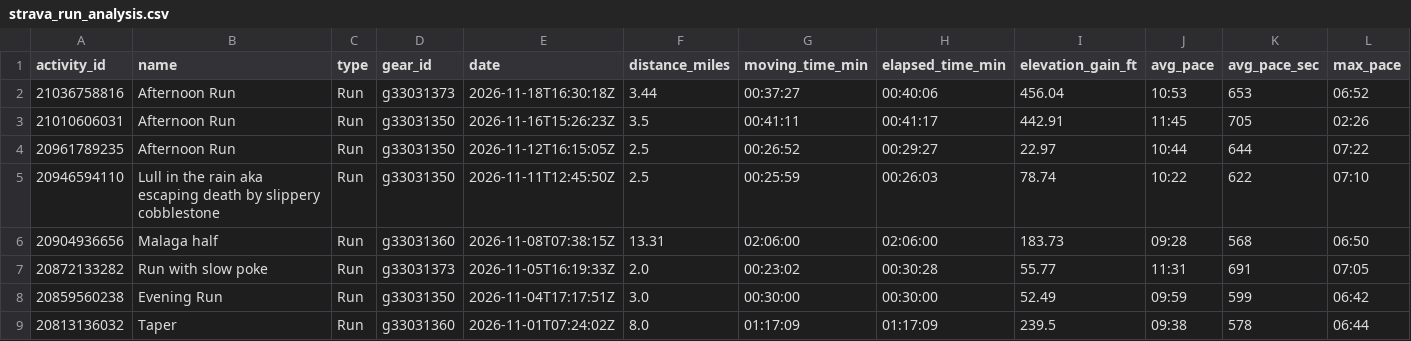
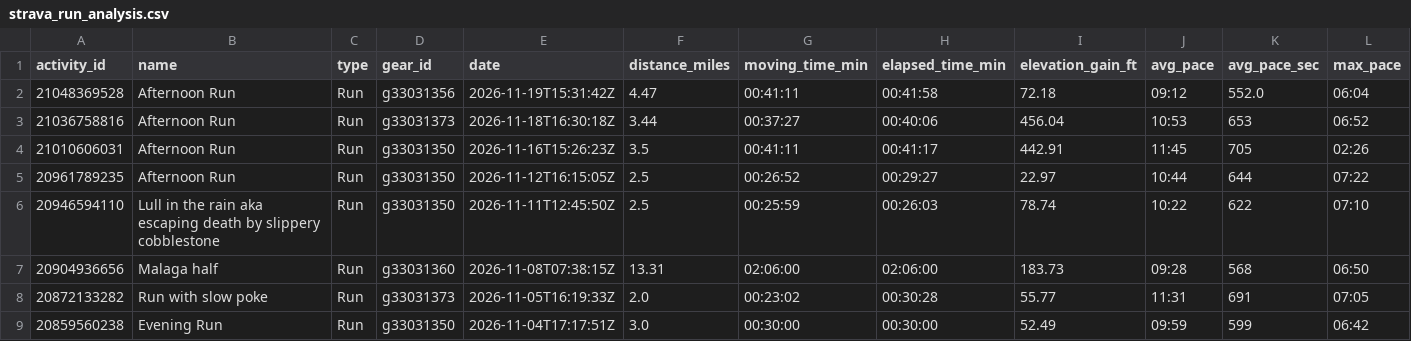
Before and after one commit to sboissel/strava-analytics, a CSV file: data/activities/strava_run_analysis.csv, drawn as a sheet; only a part is shown; the shorter side is filled out with more unchanged rows; rows hold the shown columns only; the diff names each change by its address in the sheet, - before the commit and + after, or states it on an @@ line.

Commit message:
chore: daily Strava data sync

```diff
--- a/data/activities/strava_run_analysis.csv
+++ b/data/activities/strava_run_analysis.csv
+row 2: 21048369528 | Afternoon Run | Run | g33031356 | 2026-11-19T15:31:42Z | 4.47 | 00:41:11 | 00:41:58 | 72.18 | 09:12 | 552.0 | 06:04
```
Also changed, not shown: data/activities/strava_run_pace_analysis.csv, 1 other file.
